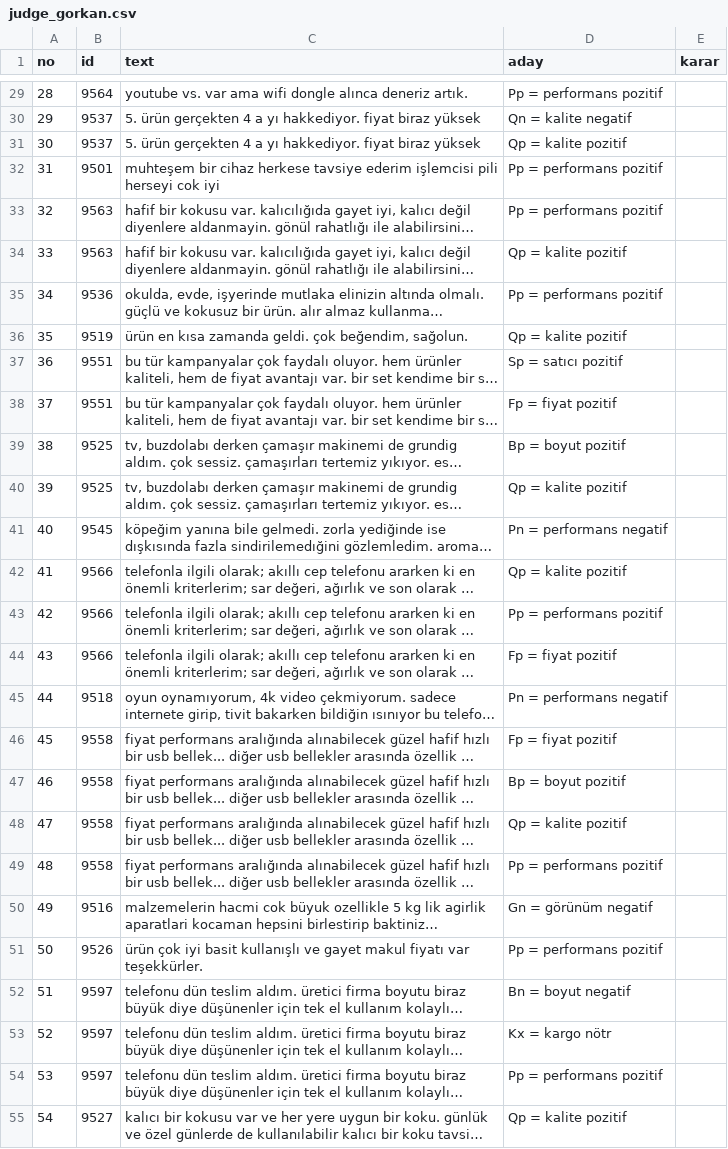
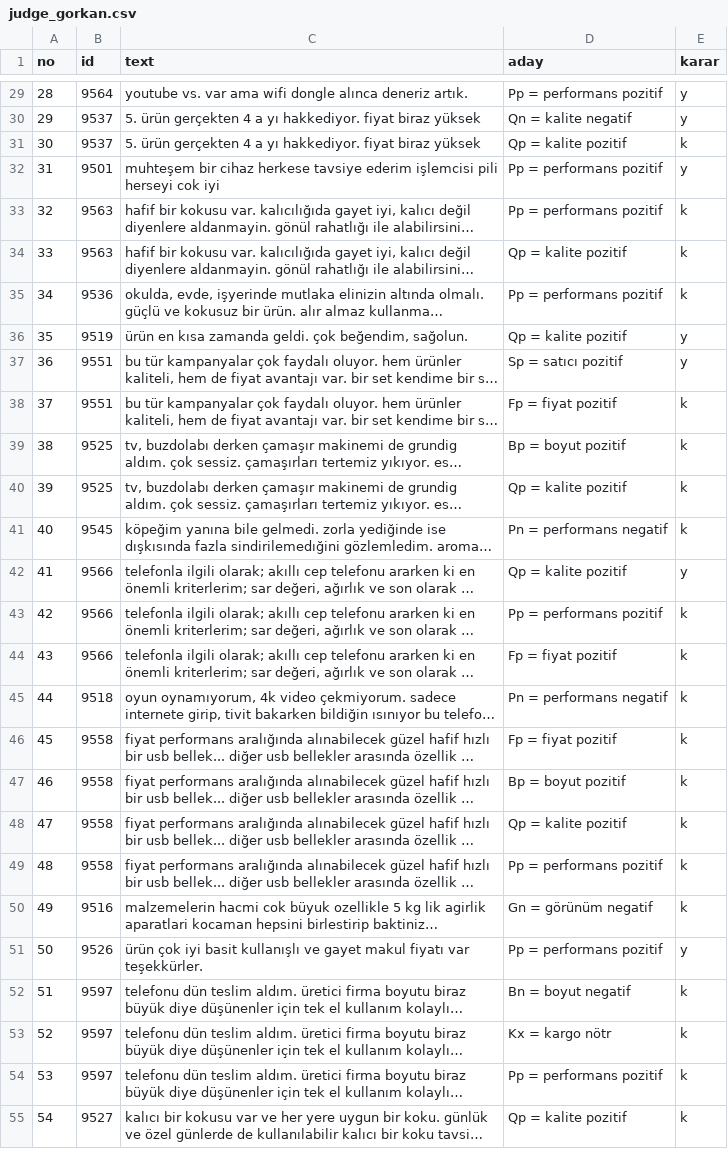
Before and after one commit to GoGonuldas/gorkanai, a CSV file: step22_acceptable/judge_gorkan.csv, drawn as a sheet; only a part is shown, gaps mark what is left out; long unchanged cells end in …; the diff covers the shown part only; the diff names each change by its address in the sheet, - before the commit and + after, or states it on an @@ line.

```diff
--- a/step22_acceptable/judge_gorkan.csv
+++ b/step22_acceptable/judge_gorkan.csv
-E29:E30 (karar): (empty)
+E29:E30 (karar): y
-E31 (karar): (empty)
+E31 (karar): k
-E32 (karar): (empty)
+E32 (karar): y
-E33:E35 (karar): (empty)
+E33:E35 (karar): k
-E36:E37 (karar): (empty)
+E36:E37 (karar): y
-E38:E41 (karar): (empty)
+E38:E41 (karar): k
-E42 (karar): (empty)
+E42 (karar): y
-E43:E50 (karar): (empty)
+E43:E50 (karar): k
-E51 (karar): (empty)
+E51 (karar): y
-E52:E55 (karar): (empty)
+E52:E55 (karar): k
```
Also changed, not shown: 115 edited cells elsewhere in this file, 3 other files.
